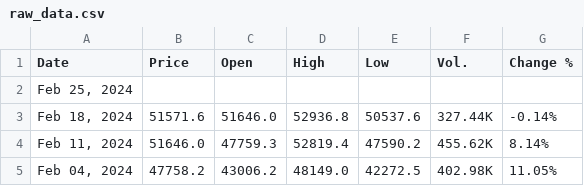
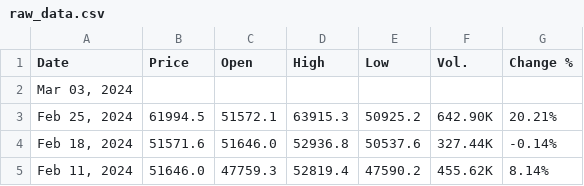
Before and after one commit to turbozambas/intoinfinity, a CSV file: data/raw_data.csv, drawn as a sheet; only a part is shown; the shorter side is filled out with more unchanged rows.

```diff
--- a/data/raw_data.csv
+++ b/data/raw_data.csv
@@ -1,3 +1,4 @@
 Date,Price,Open,High,Low,Vol.,Change %
-"Feb 25, 2024",
+"Mar 03, 2024",
+"Feb 25, 2024",61994.5,51572.1,63915.3,50925.2,642.90K,20.21%
 "Feb 18, 2024",51571.6,51646.0,52936.8,50537.6,327.44K,-0.14%
```
Also changed, not shown: 1 other file.
